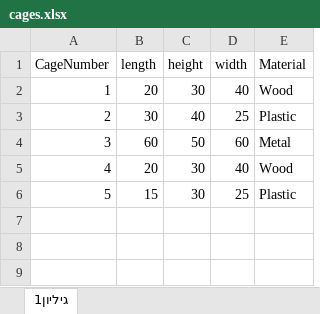
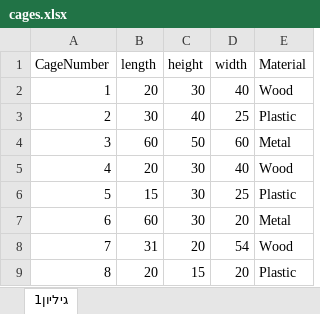
Before and after one commit to Guyaloosh/NewBirds, an Excel workbook: ProjectBirdsz/bin/Debug/cages.xlsx, sheet גיליון1, drawn as a sheet; values as stored, in another font and other column widths than the file's, no borders; the diff names each change by its address in the sheet, - before the commit and + after, or states it on an @@ line.

```diff
--- a/ProjectBirdsz/bin/Debug/cages.xlsx (sheet גיליון1)
+++ b/ProjectBirdsz/bin/Debug/cages.xlsx (sheet גיליון1)
+row 7: 6 | 60 | 30 | 20 | Metal
+row 8: 7 | 31 | 20 | 54 | Wood
+row 9: 8 | 20 | 15 | 20 | Plastic
```
Also changed, not shown: ProjectBirdsz/bin/Debug/birds.xlsx, 22 other files.
